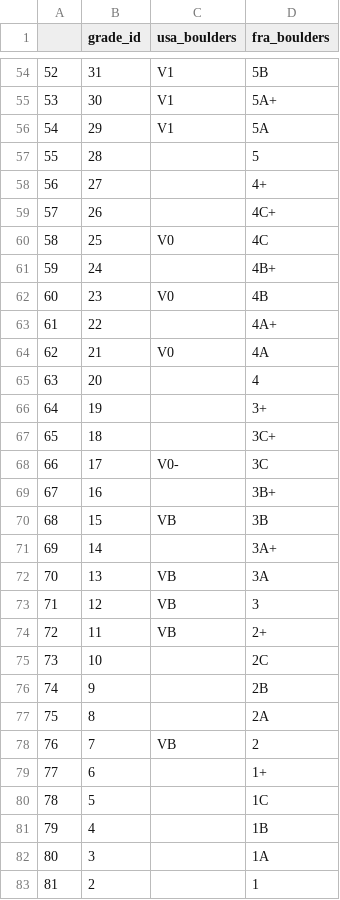
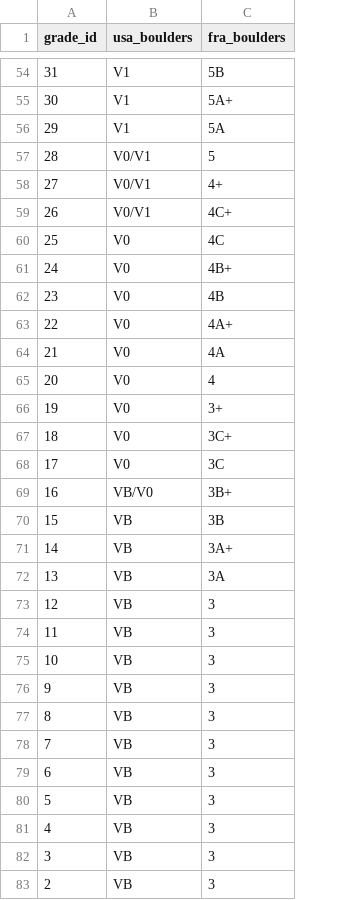
Before and after one commit to seanmperez/predict-my-vgrade, a CSV file: climber_modeling/data/processed/grade_conversion.csv, drawn as a sheet; only a part is shown, gaps mark what is left out; removed rows and columns are numbered as before the commit, all else as after; the diff covers the shown part only; the diff names each change by its address in the sheet, - before the commit and + after, or states it on an @@ line.

```diff
--- a/climber_modeling/data/processed/grade_conversion.csv
+++ b/climber_modeling/data/processed/grade_conversion.csv
-column A, rows 54-83: 52 | 53 | 54 | 55 | 56 | 57 | 58 | 59 | 60 | 61 | 62 | 63 | 64 | 65 | 66 | 67 | 68 | 69 | 70 | 71 | 72 | 73 | 74 | 75 | 76 | 77 | 78 | 79 | 80 | 81
-B57:B59 (usa_boulders): (empty)
+B57:B59 (usa_boulders): V0/V1
-B61 (usa_boulders): (empty)
+B61 (usa_boulders): V0
-B63 (usa_boulders): (empty)
+B63 (usa_boulders): V0
-B65:B67 (usa_boulders): (empty)
+B65:B67 (usa_boulders): V0
-B68 (usa_boulders): V0-
+B68 (usa_boulders): V0
-B69 (usa_boulders): (empty)
+B69 (usa_boulders): VB/V0
-B71 (usa_boulders): (empty)
+B71 (usa_boulders): VB
-C74 (fra_boulders): 2+
+C74 (fra_boulders): 3
-B75:B77 (usa_boulders): (empty)
+B75:B77 (usa_boulders): VB
-C75 (fra_boulders): 2C
+C75 (fra_boulders): 3
-C76 (fra_boulders): 2B
+C76 (fra_boulders): 3
-C77 (fra_boulders): 2A
+C77 (fra_boulders): 3
-C78 (fra_boulders): 2
+C78 (fra_boulders): 3
-B79:B83 (usa_boulders): (empty)
+B79:B83 (usa_boulders): VB
-C79 (fra_boulders): 1+
+C79 (fra_boulders): 3
-C80 (fra_boulders): 1C
+C80 (fra_boulders): 3
-C81 (fra_boulders): 1B
+C81 (fra_boulders): 3
-C82 (fra_boulders): 1A
+C82 (fra_boulders): 3
-C83 (fra_boulders): 1
+C83 (fra_boulders): 3
```
Also changed, not shown: 42 edited cells elsewhere in this file, 4 other files.
